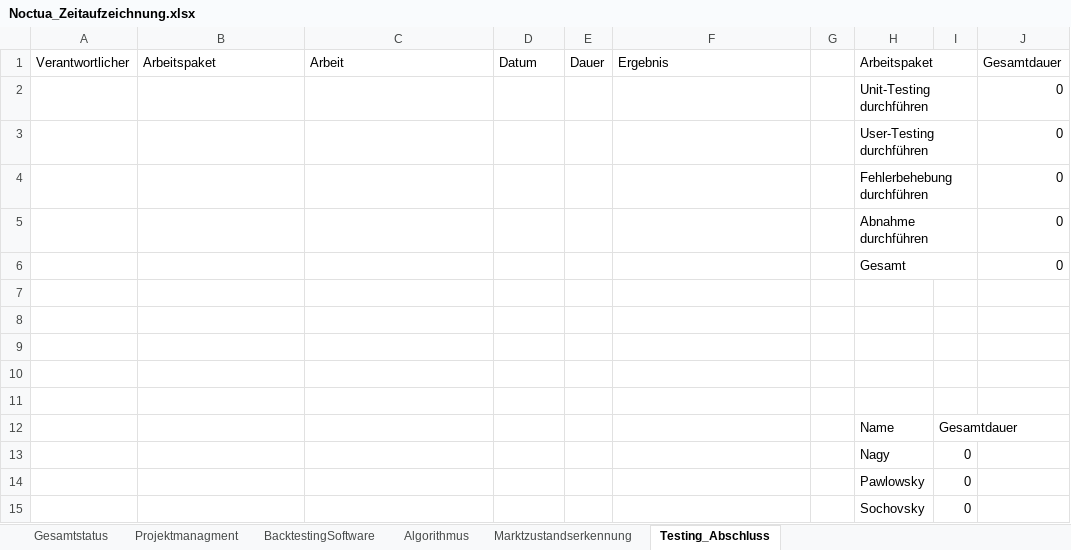
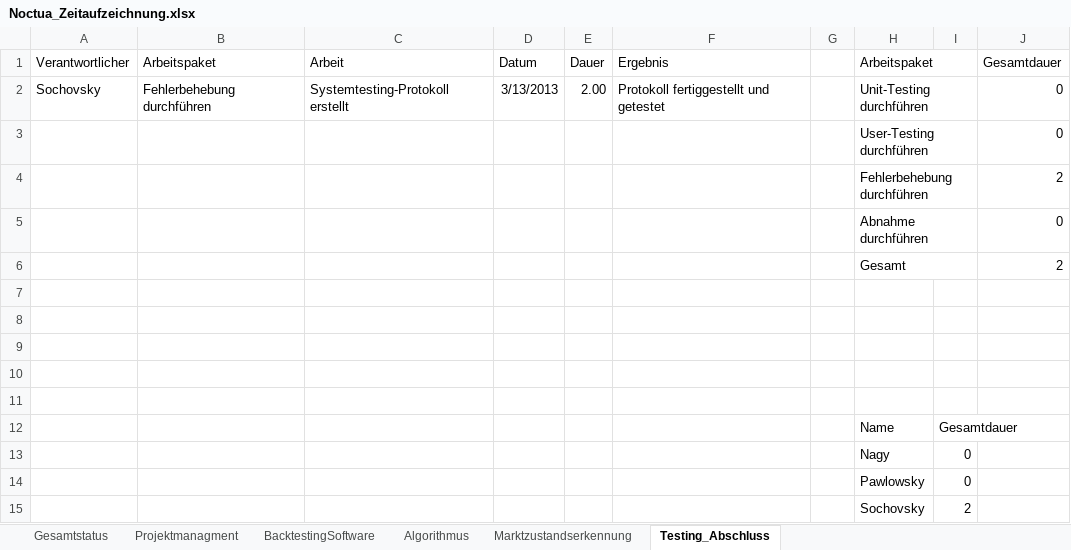
Before and after one commit to gabpaw987/Noctua, an Excel workbook: Dokumentation/Noctua_Zeitaufzeichnung.xlsx, sheet Testing_Abschluss, drawn as a sheet; values as stored, in another font and other column widths than the file's, no borders; removed rows and columns are numbered as before the commit, all else as after; the diff names each change by its address in the sheet, - before the commit and + after, or states it on an @@ line.

```diff
--- a/Dokumentation/Noctua_Zeitaufzeichnung.xlsx (sheet Testing_Abschluss)
+++ b/Dokumentation/Noctua_Zeitaufzeichnung.xlsx (sheet Testing_Abschluss)
-row 2:  |  |  |  |  |  |  | Unit-Testing durchführen |  | 0
+row 2: Sochovsky | Fehlerbehebung durchführen | Systemtesting-Protokoll erstellt | 3/13/2013 | 2.00 | Protokoll fertiggestellt und getestet |  | Unit-Testing durchführen |  | 0
-J4 (Gesamtdauer): 0
+J4 (Gesamtdauer): 2
-J6 (Gesamtdauer): 0
+J6 (Gesamtdauer): 2
-I15: 0
+I15: 2
```
Also changed, not shown: sheet Gesamtstatus, sheet Algorithmus, sheet Projektmanagment, sheet BacktestingSoftware, charts or pictures.
